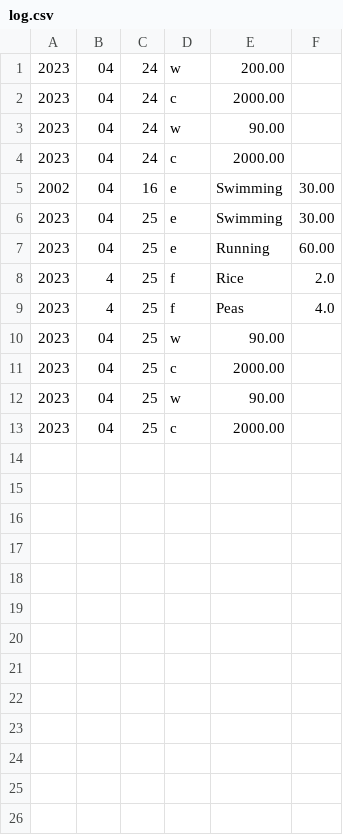
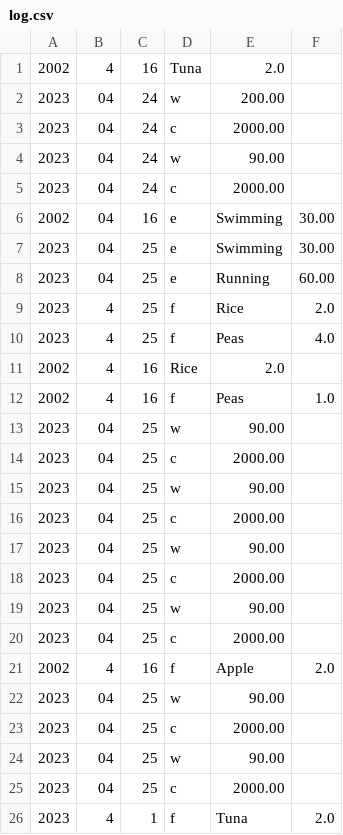
Before and after one commit to OfficialMarvin/WellnessManagerProject, a CSV file: log.csv, drawn as a sheet; the diff names each change by its address in the sheet, - before the commit and + after, or states it on an @@ line.

```diff
--- a/log.csv
+++ b/log.csv
+row 1: 2002 | 4 | 16 | Tuna | 2.0
+row 11: 2002 | 4 | 16 | Rice | 2.0
+row 12: 2002 | 4 | 16 | f | Peas | 1.0
+row 17: 2023 | 04 | 25 | w | 90.00
+row 18: 2023 | 04 | 25 | c | 2000.00
+row 19: 2023 | 04 | 25 | w | 90.00
+row 20: 2023 | 04 | 25 | c | 2000.00
+row 21: 2002 | 4 | 16 | f | Apple | 2.0
+row 22: 2023 | 04 | 25 | w | 90.00
+row 23: 2023 | 04 | 25 | c | 2000.00
+row 24: 2023 | 04 | 25 | w | 90.00
+row 25: 2023 | 04 | 25 | c | 2000.00
+row 26: 2023 | 4 | 1 | f | Tuna | 2.0
```
Also changed, not shown: foods.csv, 10 other files.
